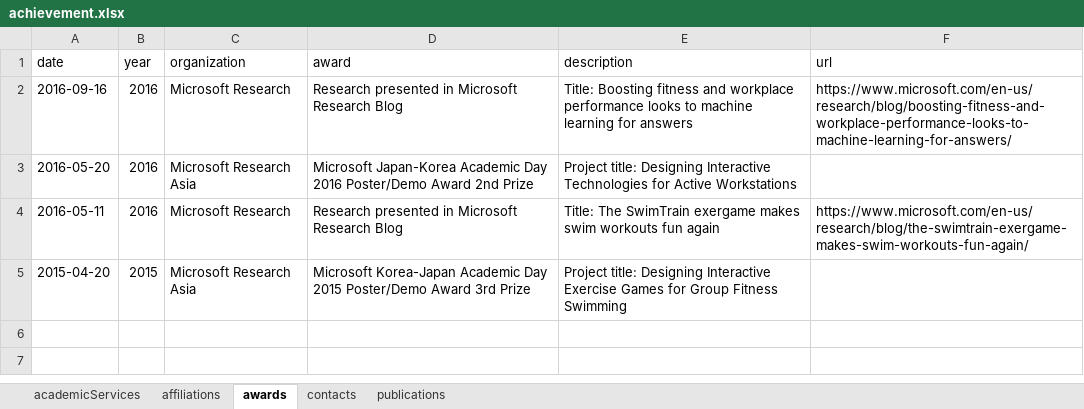
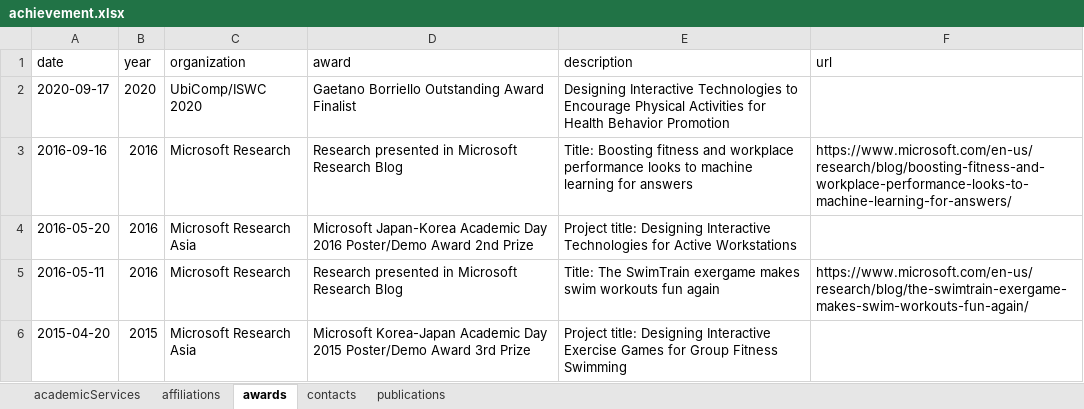
Before and after one commit to woohyeok-choi/woohyeok-choi.github.io, an Excel workbook: data/achievement.xlsx, sheet awards, drawn as a sheet; values as stored, in another font and other column widths than the file's, no borders; the diff names each change by its address in the sheet, - before the commit and + after, or states it on an @@ line.

Commit message:
Update Academic Services and Awards

```diff
--- a/data/achievement.xlsx (sheet awards)
+++ b/data/achievement.xlsx (sheet awards)
+row 2: 2020-09-17 | 2020 | UbiComp/ISWC 2020 | Gaetano Borriello Outstanding Award Finalist | Designing Interactive Technologies to Encourage Physical Activities for Health Behavior Promotion
```
Also changed, not shown: sheet academicServices, 1 other file.
